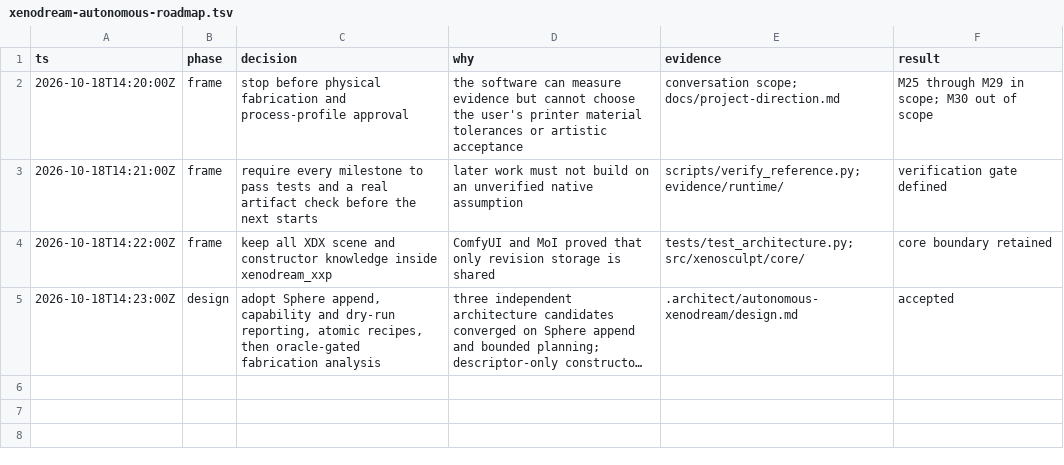
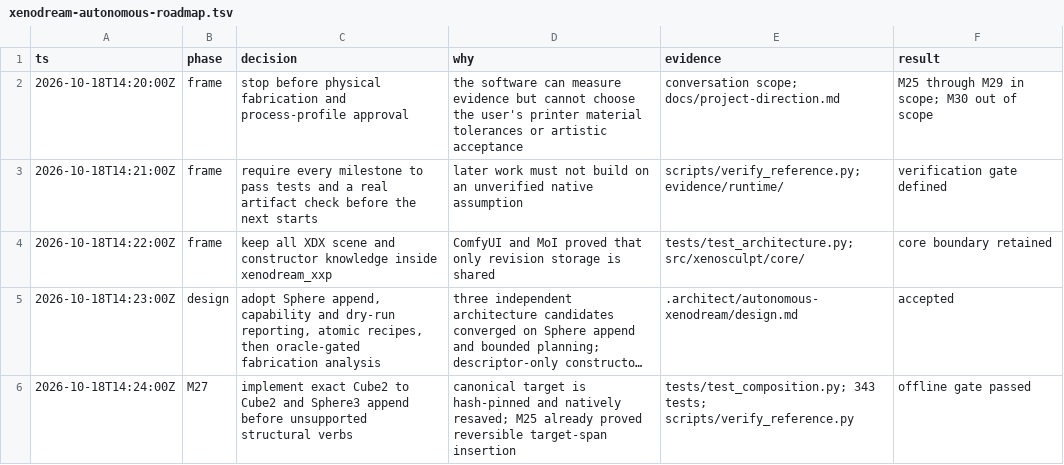
Before and after one commit to dmonachello/xenoAi, a TSV file: .audit/xenodream-autonomous-roadmap.tsv, drawn as a sheet; long unchanged cells end in …; the diff names each change by its address in the sheet, - before the commit and + after, or states it on an @@ line.

Commit message:
Add bounded XenoDream Sphere composition

```diff
--- a/.audit/xenodream-autonomous-roadmap.tsv
+++ b/.audit/xenodream-autonomous-roadmap.tsv
+row 6: 2026-10-18T14:24:00Z | M27 | implement exact Cube2 to Cube2 and Sphere3 append before unsupported structural verbs | canonical target is hash-pinned and natively resaved; M25 already proved reversible target-span insertion | tests/test_composition.py; 343 tests; scripts/verify_reference.py | offline gate passed
```
Also changed, not shown: 10 other files.
